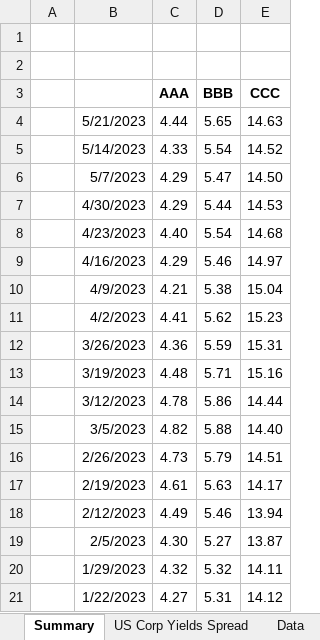
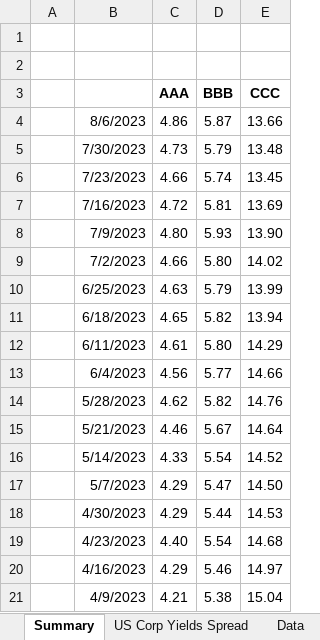
Before and after one commit to Necksus/TradingData, an Excel workbook: Excel/003-Corporate Bonds.xlsx, sheet Summary, drawn as a sheet; only a part is shown; the shorter side is filled out with more unchanged rows; values as stored, in another font and other column widths than the file's, no borders; conditional formats not drawn; addresses are those after the commit; the diff covers the shown part only; the diff names each change by its address in the sheet, - before the commit and + after, or states it on an @@ line.

```diff
--- a/Excel/003-Corporate Bonds.xlsx (sheet Summary)
+++ b/Excel/003-Corporate Bonds.xlsx (sheet Summary)
+row 4:  | 8/6/2023 | 4.86 | 5.87 | 13.66
+row 5:  | 7/30/2023 | 4.73 | 5.79 | 13.48
+row 6:  | 7/23/2023 | 4.66 | 5.74 | 13.45
+row 7:  | 7/16/2023 | 4.72 | 5.81 | 13.69
+row 8:  | 7/9/2023 | 4.80 | 5.93 | 13.90
+row 9:  | 7/2/2023 | 4.66 | 5.80 | 14.02
+row 10:  | 6/25/2023 | 4.63 | 5.79 | 13.99
+row 11:  | 6/18/2023 | 4.65 | 5.82 | 13.94
+row 12:  | 6/11/2023 | 4.61 | 5.80 | 14.29
+row 13:  | 6/4/2023 | 4.56 | 5.77 | 14.66
+row 14:  | 5/28/2023 | 4.62 | 5.82 | 14.76
-C15 (AAA): 4.44
+C15 (AAA): 4.46
-D15 (BBB): 5.65
+D15 (BBB): 5.67
-E15 (CCC): 14.63
+E15 (CCC): 14.64
```
Also changed, not shown: 11 removed rows elsewhere in this sheet, sheet Data, formulas that keep their value, charts or pictures, Excel/002-US Bonds.xlsx, Excel/004-M2 Money Supply.xlsx, 26 other files.
